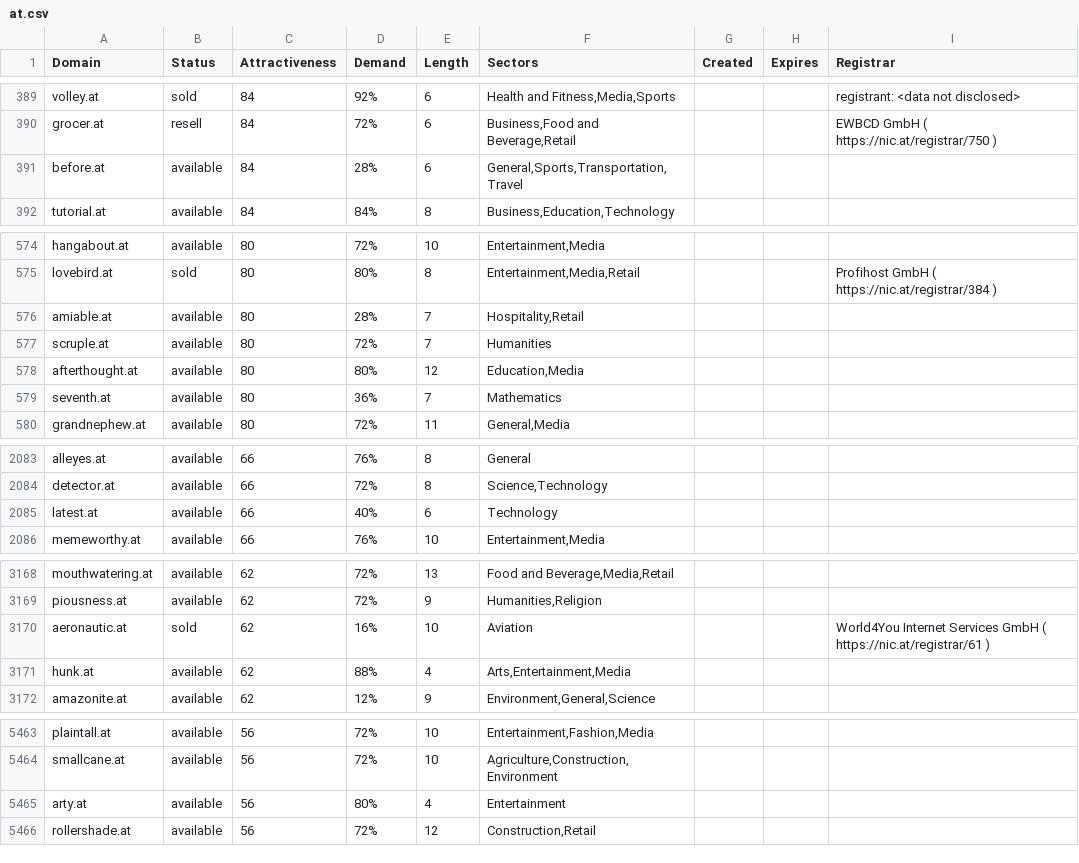
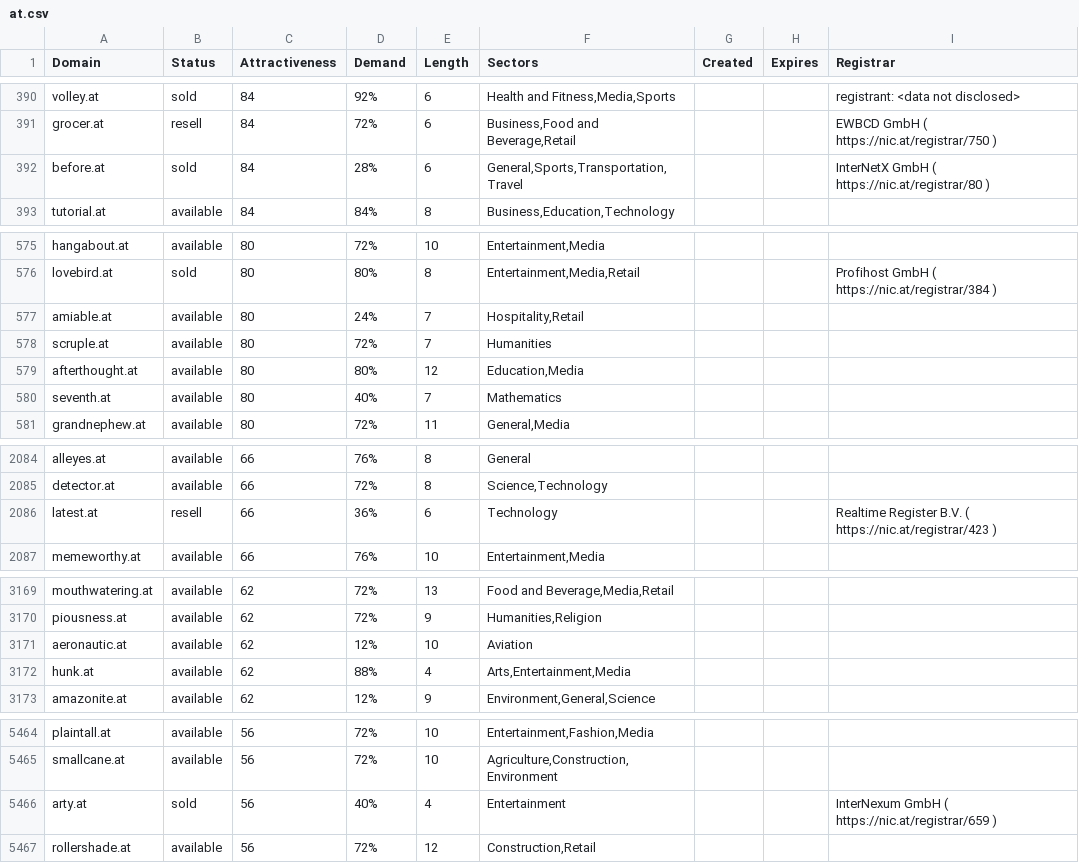
Before and after one commit to UniqueDomains/at-oneword-domains, a CSV file: at.csv, drawn as a sheet; only a part is shown, gaps mark what is left out; the diff covers the shown part only.

```diff
--- a/at.csv
+++ b/at.csv
@@ -390,3 +391,3 @@ volley.at,sold,84,92%,6,"Health and Fitness,Media,Sports",,,registrant:     <dat
 grocer.at,resell,84,72%,6,"Business,Food and Beverage,Retail",,,EWBCD GmbH ( https://nic.at/registrar/750 )
-before.at,available,84,28%,6,"General,Sports,Transportation,Travel",,,
+before.at,sold,84,28%,6,"General,Sports,Transportation,Travel",,,InterNetX GmbH ( https://nic.at/registrar/80 )
 tutorial.at,available,84,84%,8,"Business,Education,Technology",,,
@@ -575,6 +576,6 @@ hangabout.at,available,80,72%,10,"Entertainment,Media",,,
 lovebird.at,sold,80,80%,8,"Entertainment,Media,Retail",,,Profihost GmbH ( https://nic.at/registrar/384 )
-amiable.at,available,80,28%,7,"Hospitality,Retail",,,
+amiable.at,available,80,24%,7,"Hospitality,Retail",,,
 scruple.at,available,80,72%,7,Humanities,,,
 afterthought.at,available,80,80%,12,"Education,Media",,,
-seventh.at,available,80,36%,7,Mathematics,,,
+seventh.at,available,80,40%,7,Mathematics,,,
 grandnephew.at,available,80,72%,11,"General,Media",,,
@@ -2084,3 +2085,3 @@ alleyes.at,available,66,76%,8,General,,,
 detector.at,available,66,72%,8,"Science,Technology",,,
-latest.at,available,66,40%,6,Technology,,,
+latest.at,resell,66,36%,6,Technology,,,Realtime Register B.V. ( https://nic.at/registrar/423 )
 memeworthy.at,available,66,76%,10,"Entertainment,Media",,,
@@ -3169,3 +3170,3 @@ mouthwatering.at,available,62,72%,13,"Food and Beverage,Media,Retail",,,
 piousness.at,available,62,72%,9,"Humanities,Religion",,,
-aeronautic.at,sold,62,16%,10,Aviation,,,World4You Internet Services GmbH ( https://nic.at/registrar/61 )
+aeronautic.at,available,62,12%,10,Aviation,,,
 hunk.at,available,62,88%,4,"Arts,Entertainment,Media",,,
@@ -5464,3 +5465,3 @@ plaintall.at,available,56,72%,10,"Entertainment,Fashion,Media",,,
 smallcane.at,available,56,72%,10,"Agriculture,Construction,Environment",,,
-arty.at,available,56,80%,4,Entertainment,,,
+arty.at,sold,56,40%,4,Entertainment,,,InterNexum GmbH ( https://nic.at/registrar/659 )
 rollershade.at,available,56,72%,12,"Construction,Retail",,,
```
Also changed, not shown: 1 added row, 1 removed row and 113 edited cells elsewhere in this file, 2 other files.
